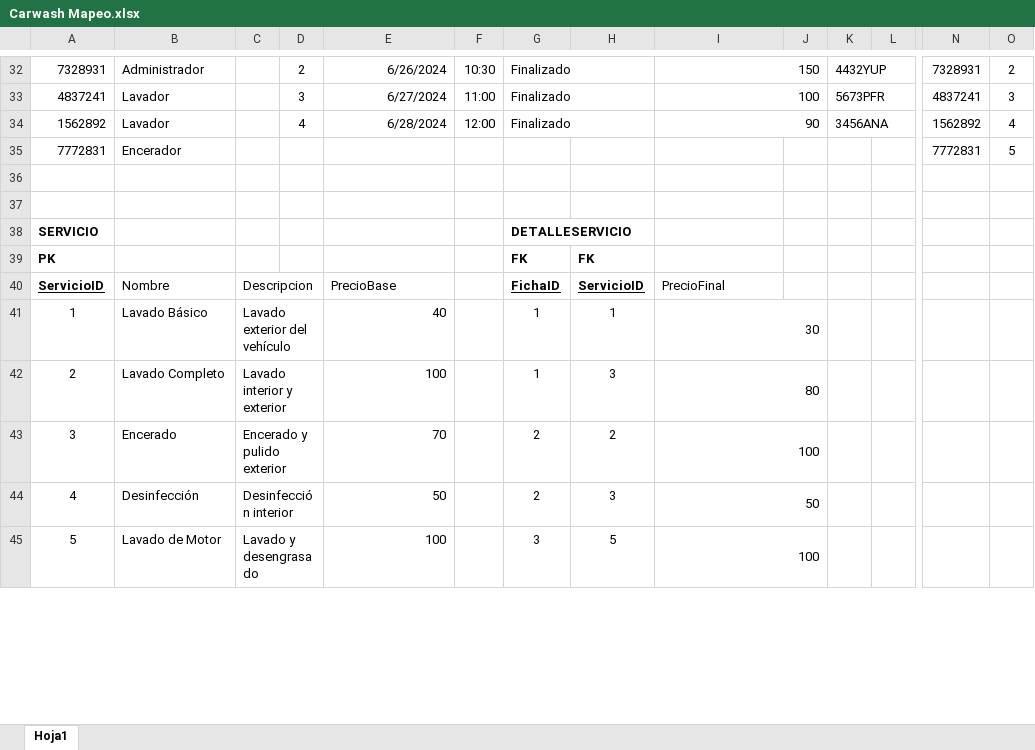
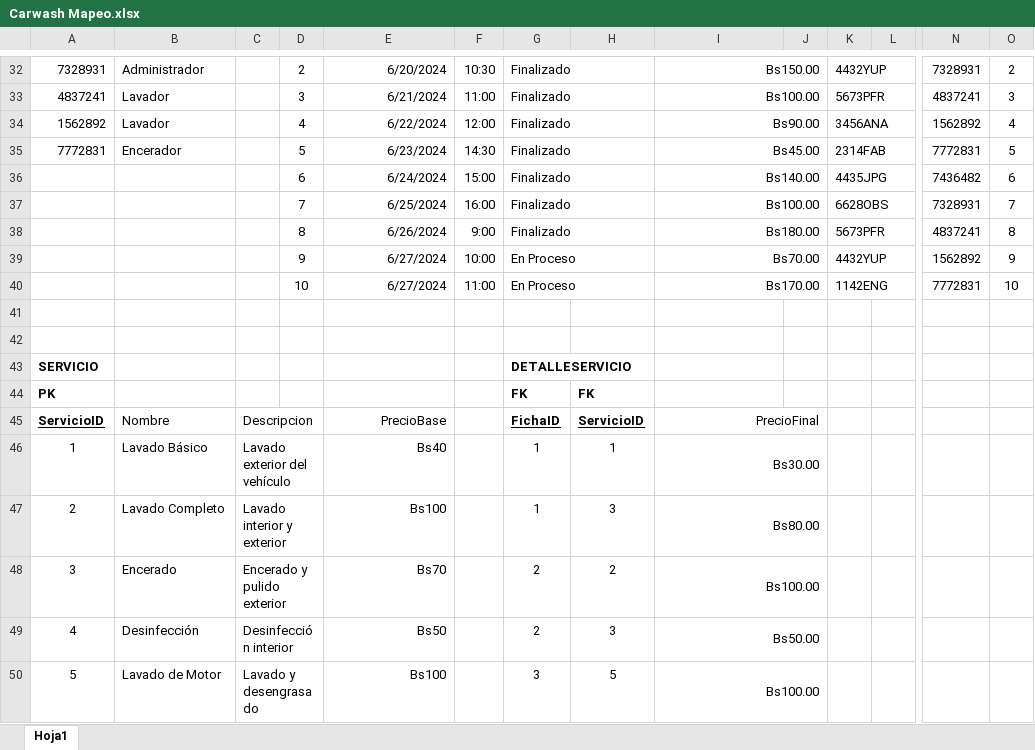
Before and after one commit to Victoroide/databases-1, an Excel workbook: Carwash Project/Carwash Mapeo.xlsx, sheet Hoja1, drawn as a sheet; only a part is shown, gaps mark what is left out; values as stored, in another font and other column widths than the file's, no borders; addresses are those after the commit; rows hold the shown columns only; the diff covers the shown part only; the diff names each change by its address in the sheet, - before the commit and + after, or states it on an @@ line.

```diff
--- a/Carwash Project/Carwash Mapeo.xlsx (sheet Hoja1)
+++ b/Carwash Project/Carwash Mapeo.xlsx (sheet Hoja1)
-E32: 6/26/2024
+E32: 6/20/2024
-I32: 150
+I32: Bs150.00
-E33: 6/27/2024
+E33: 6/21/2024
-I33: 100
+I33: Bs100.00
-E34: 6/28/2024
+E34: 6/22/2024
-I34: 90
+I34: Bs90.00
-D35: (empty)
+D35: 5
-E35: (empty)
+E35: 6/23/2024
-F35: (empty)
+F35: 14:30
-G35: (empty)
+G35: Finalizado
+G35:H35 merged
-I35: (empty)
+I35: Bs45.00
+I35:J35 merged
-K35: (empty)
+K35: 2314FAB
+K35:L35 merged
+row 36:  |  |  | 6 | 6/24/2024 | 15:00 | Finalizado |  | Bs140.00 |  | 4435JPG |  | 7436482 | 6
+row 37:  |  |  | 7 | 6/25/2024 | 16:00 | Finalizado |  | Bs100.00 |  | 6628OBS |  | 7328931 | 7
+row 38:  |  |  | 8 | 6/26/2024 | 9:00 | Finalizado |  | Bs180.00 |  | 5673PFR |  | 4837241 | 8
+row 39:  |  |  | 9 | 6/27/2024 | 10:00 | En Proceso |  | Bs70.00 |  | 4432YUP |  | 1562892 | 9
+row 40:  |  |  | 10 | 6/27/2024 | 11:00 | En Proceso |  | Bs170.00 |  | 1142ENG |  | 7772831 | 10
-E45 alignment: left
+E45 alignment: right
-I45 alignment: left
+I45 alignment: right
+I45:J45 merged
-E46: 40
+E46: Bs40
-I46: 30
+I46: Bs30.00
-E47: 100
+E47: Bs100
-I47: 80
+I47: Bs80.00
-E48: 70
+E48: Bs70
-I48: 100
+I48: Bs100.00
-E49: 50
+E49: Bs50
-I49: 50
+I49: Bs50.00
-E50: 100
+E50: Bs100
-I50: 100
+I50: Bs100.00
```
Also changed, not shown: 9 added rows, 14 edited cells, cell formats and merged cells elsewhere in this sheet, 1 other file.
